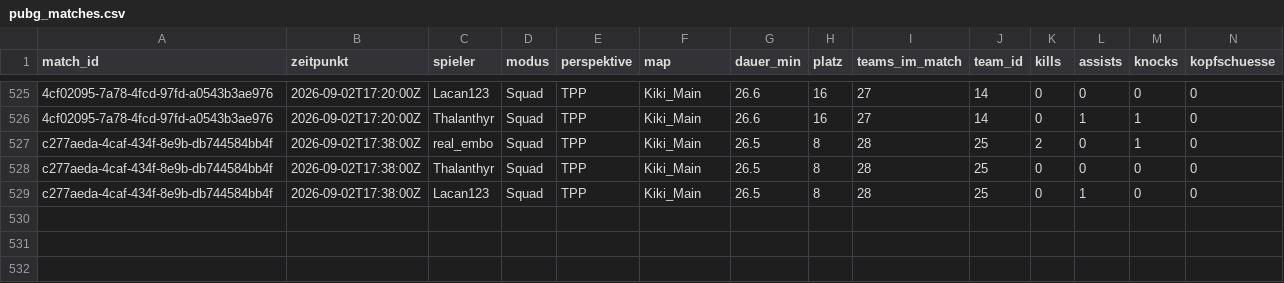
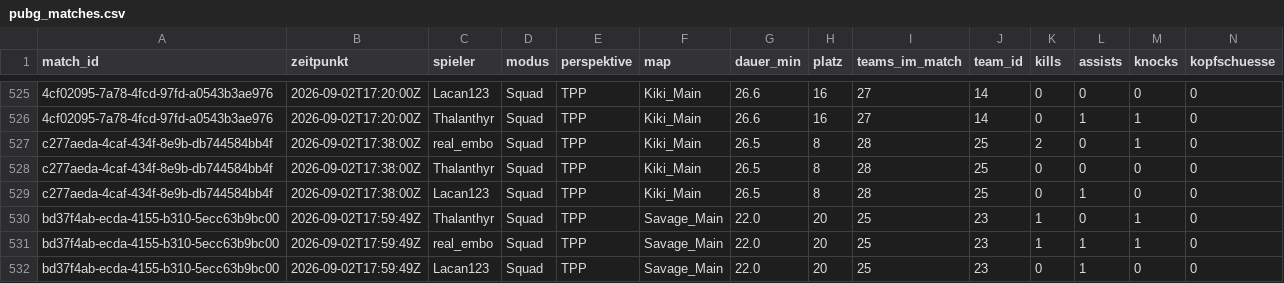
Before and after one commit to realembo88/S-404, a CSV file: pubg_matches.csv, drawn as a sheet; only a part is shown, gaps mark what is left out; rows hold the shown columns only; the diff names each change by its address in the sheet, - before the commit and + after, or states it on an @@ line.

```diff
--- a/pubg_matches.csv
+++ b/pubg_matches.csv
+row 530: bd37f4ab-ecda-4155-b310-5ecc63b9bc00 | 2026-09-02T17:59:49Z | Thalanthyr | Squad | TPP | Savage_Main | 22.0 | 20 | 25 | 23 | 1 | 0 | 1 | 0
+row 531: bd37f4ab-ecda-4155-b310-5ecc63b9bc00 | 2026-09-02T17:59:49Z | real_embo | Squad | TPP | Savage_Main | 22.0 | 20 | 25 | 23 | 1 | 1 | 1 | 0
+row 532: bd37f4ab-ecda-4155-b310-5ecc63b9bc00 | 2026-09-02T17:59:49Z | Lacan123 | Squad | TPP | Savage_Main | 22.0 | 20 | 25 | 23 | 0 | 1 | 0 | 0
```
